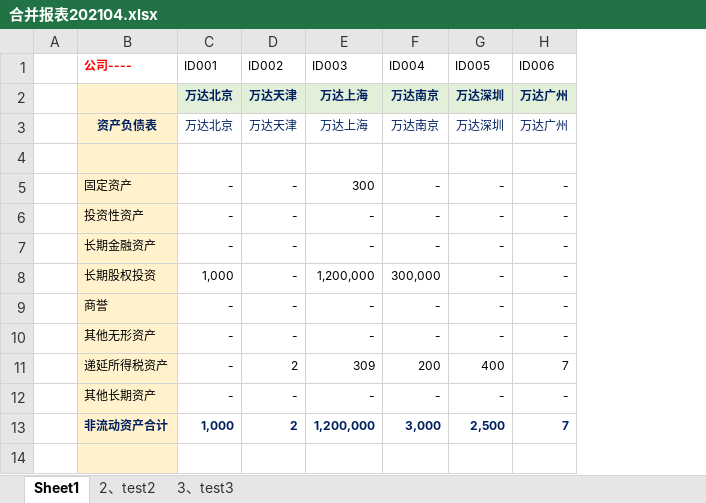
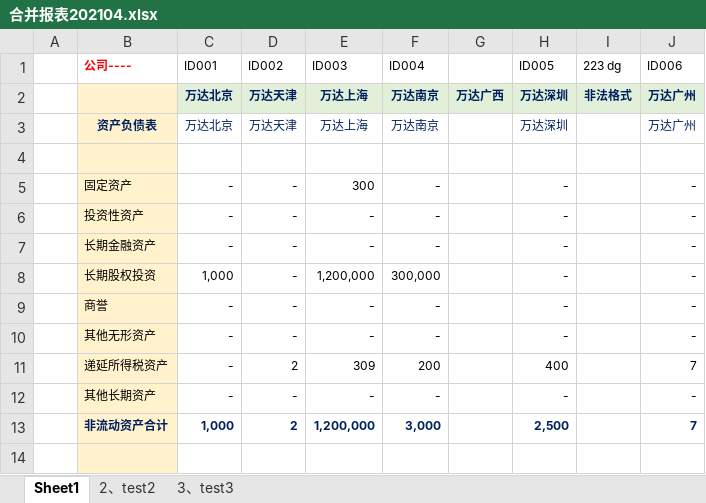
Before and after one commit to zxsde/excelTools, an Excel workbook: changeCellsLink/result-202104/合并报表202104.xlsx, sheet Sheet1, drawn as a sheet; only a part is shown; values as stored, in another font and other column widths than the file's, no borders; conditional formats not drawn; the diff names each change by its address in the sheet, - before the commit and + after, or states it on an @@ line.

```diff
--- a/changeCellsLink/result-202104/合并报表202104.xlsx (sheet Sheet1)
+++ b/changeCellsLink/result-202104/合并报表202104.xlsx (sheet Sheet1)
+column G, row 2: 万达广西
+column I (223 dg), row 2: 非法格式
```
Also changed, not shown: 1 other file.
